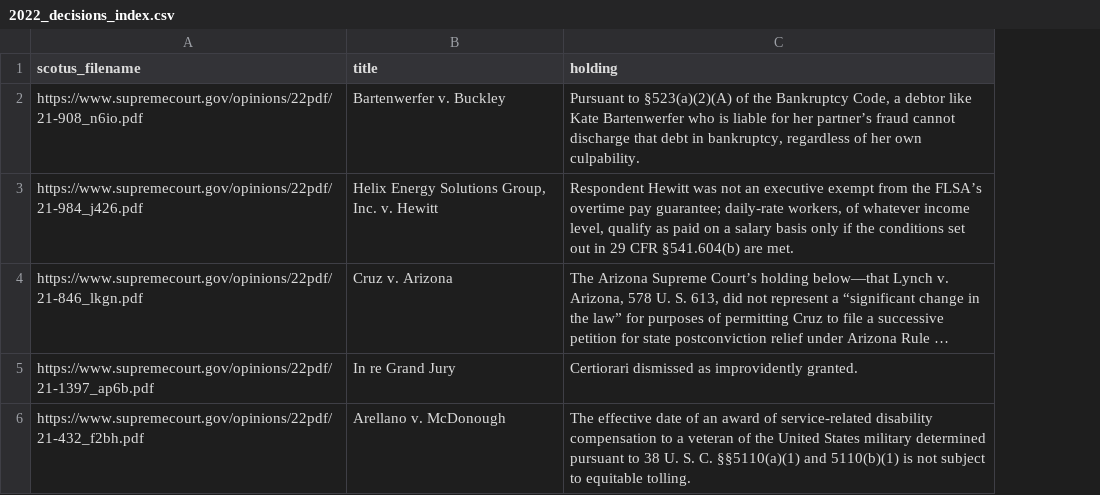
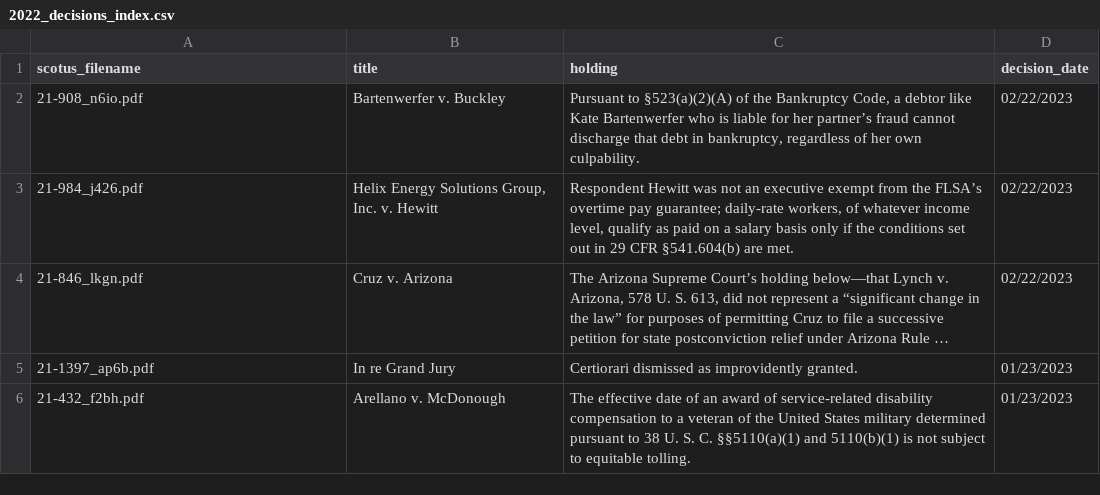
Before and after one commit to pjfamig/scotusfiles, a CSV file: lib/seeds/2022_decisions_index.csv, drawn as a sheet; long unchanged cells end in …; the diff names each change by its address in the sheet, - before the commit and + after, or states it on an @@ line.

Commit message:
Revise seed data

```diff
--- a/lib/seeds/2022_decisions_index.csv
+++ b/lib/seeds/2022_decisions_index.csv
+column D (decision_date), rows 2-6: 02/22/2023 | 02/22/2023 | 02/22/2023 | 01/23/2023 | 01/23/2023
-A2 (scotus_filename): https://www.supremecourt.gov/opinions/22pdf/21-908_n6io.pdf
+A2 (scotus_filename): 21-908_n6io.pdf
-A3 (scotus_filename): https://www.supremecourt.gov/opinions/22pdf/21-984_j426.pdf
+A3 (scotus_filename): 21-984_j426.pdf
-A4 (scotus_filename): https://www.supremecourt.gov/opinions/22pdf/21-846_lkgn.pdf
+A4 (scotus_filename): 21-846_lkgn.pdf
-A5 (scotus_filename): https://www.supremecourt.gov/opinions/22pdf/21-1397_ap6b.pdf
+A5 (scotus_filename): 21-1397_ap6b.pdf
-A6 (scotus_filename): https://www.supremecourt.gov/opinions/22pdf/21-432_f2bh.pdf
+A6 (scotus_filename): 21-432_f2bh.pdf
```
Also changed, not shown: 6 other files.
